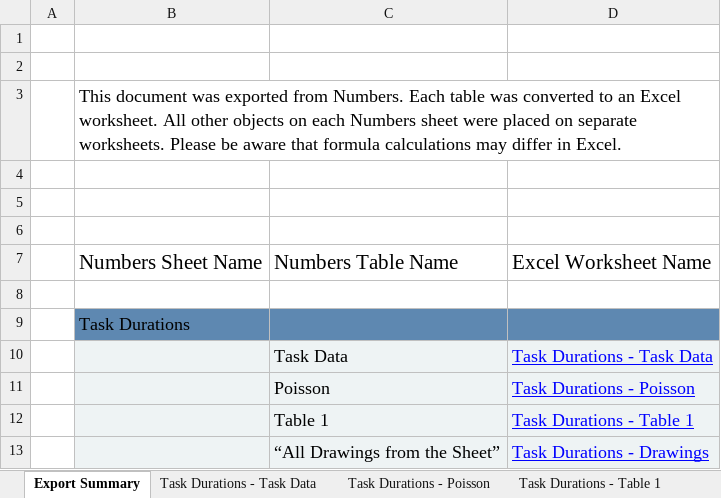
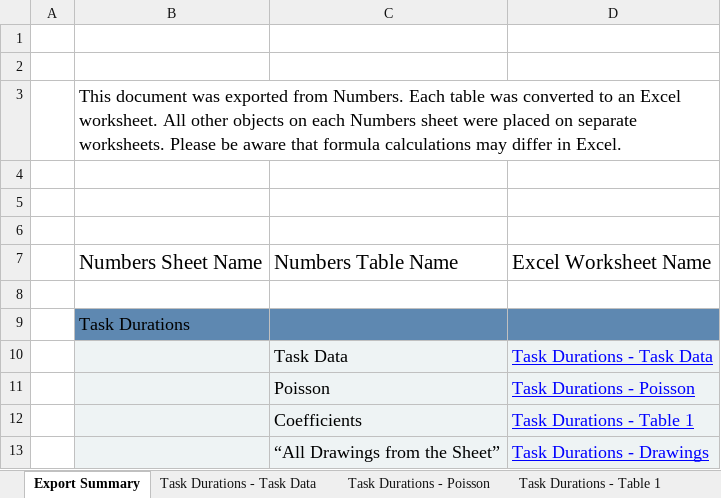
Before and after one commit to alexandrugris/my-jekyll-tech-blog, an Excel workbook: MyBlog/assets/task-data.xlsx, sheet Export Summary, drawn as a sheet; values as stored, in another font and other column widths than the file's, no borders; the diff names each change by its address in the sheet, - before the commit and + after, or states it on an @@ line.

```diff
--- a/MyBlog/assets/task-data.xlsx (sheet Export Summary)
+++ b/MyBlog/assets/task-data.xlsx (sheet Export Summary)
-C12: Table 1
+C12: Coefficients
```
Also changed, not shown: sheet Task Durations - Task Data, sheet Task Durations - Poisson, formulas that keep their value, charts or pictures, 1 other file.
